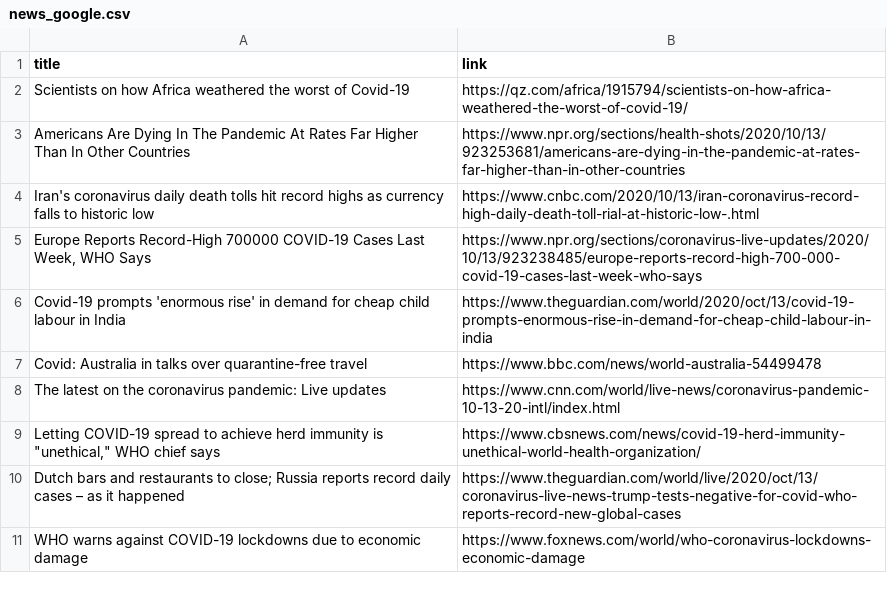
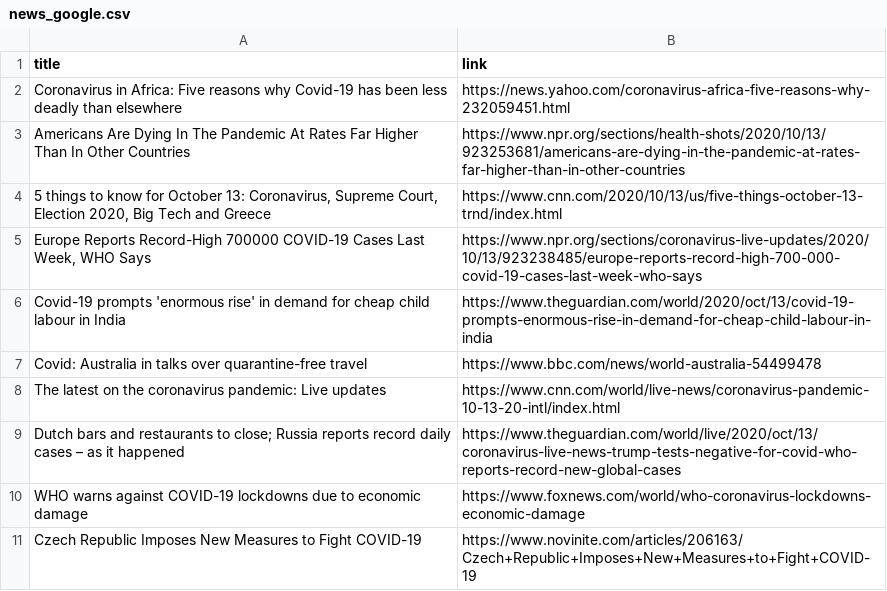
Before and after one commit to adrinerDP/livecod, a CSV file: data/news_google.csv, drawn as a sheet; removed rows and columns are numbered as before the commit, all else as after; the diff names each change by its address in the sheet, - before the commit and + after, or states it on an @@ line.

```diff
--- a/data/news_google.csv
+++ b/data/news_google.csv
-row 2: Scientists on how Africa weathered the worst of Covid-19 | https://qz.com/africa/1915794/scientists-on-how-africa-weathered-the-worst-of-covid-19/
+row 2: Coronavirus in Africa: Five reasons why Covid-19 has been less deadly than elsewhere | https://news.yahoo.com/coronavirus-africa-five-reasons-why-232059451.html
-row 4: Iran's coronavirus daily death tolls hit record highs as currency falls to historic low | https://www.cnbc.com/2020/10/13/iran-coronavirus-record-high-daily-death-toll-rial-at-historic-low-.html
+row 4: 5 things to know for October 13: Coronavirus, Supreme Court, Election 2020, Big Tech and Greece | https://www.cnn.com/2020/10/13/us/five-things-october-13-trnd/index.html
-row 9: Letting COVID-19 spread to achieve herd immunity is "unethical," WHO chief says | https://www.cbsnews.com/news/covid-19-herd-immunity-unethical-world-health-organization/
+row 11: Czech Republic Imposes New Measures to Fight COVID-19 | https://www.novinite.com/articles/206163/Czech+Republic+Imposes+New+Measures+to+Fight+COVID-19
```
Also changed, not shown: data/current_global.csv, data/global_per_day.csv, 7 other files.
